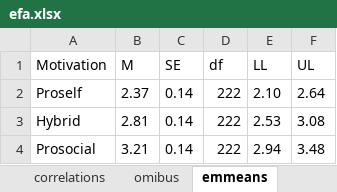
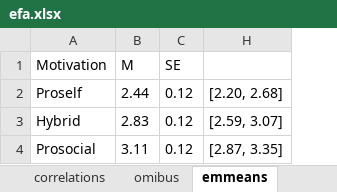
Before and after one commit to sarsteg/group-info-sharing-study2, an Excel workbook: tables/efa.xlsx, sheet emmeans, drawn as a sheet; values as stored, in another font and other column widths than the file's, no borders; table styles not drawn; removed rows and columns are numbered as before the commit, all else as after; the diff names each change by its address in the sheet, - before the commit and + after, or states it on an @@ line.

```diff
--- a/tables/efa.xlsx (sheet emmeans)
+++ b/tables/efa.xlsx (sheet emmeans)
@@ column D (df) hidden, rows 2-4: all 222 @@
@@ column E (LL) hidden, rows 2-4: 2.10 | 2.53 | 2.94 @@
@@ column F (UL) hidden, rows 2-4: 2.64 | 3.08 | 3.48 @@
+column H, rows 2-4: [2.20, 2.68] | [2.59, 3.07] | [2.87, 3.35]
-B2 (M): 2.37
+B2 (M): 2.44
-C2:C4 (SE): 0.14
+C2:C4 (SE): 0.12
-B3 (M): 2.81
+B3 (M): 2.83
-B4 (M): 3.21
+B4 (M): 3.11
```
Also changed, not shown: sheet EFA_3, sheet correlations, sheet omibus, sheet efa 3 descriptives, sheet pairwise, hidden cells, charts or pictures, tables/cooperation.xlsx, tables/infosharing.xlsx, 42 other files.
